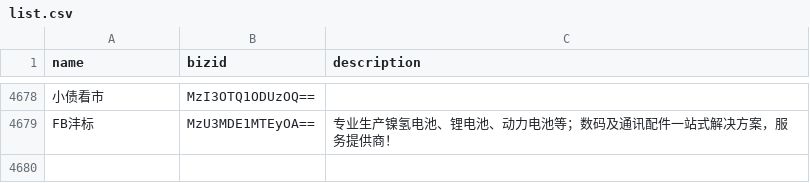
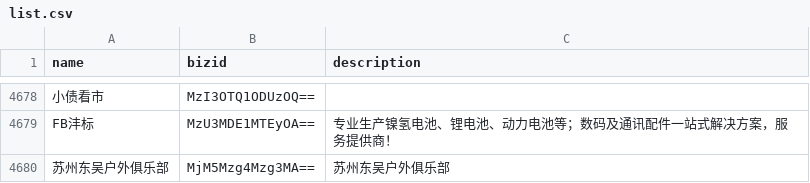
Before and after one commit to hellodword/wechat-feeds, a CSV file: list.csv, drawn as a sheet; only a part is shown, gaps mark what is left out; the diff names each change by its address in the sheet, - before the commit and + after, or states it on an @@ line.

Commit message:
add 苏州东吴户外俱乐部

```diff
--- a/list.csv
+++ b/list.csv
+row 4680: 苏州东吴户外俱乐部 | MjM5Mzg4Mzg3MA== | 苏州东吴户外俱乐部
```
